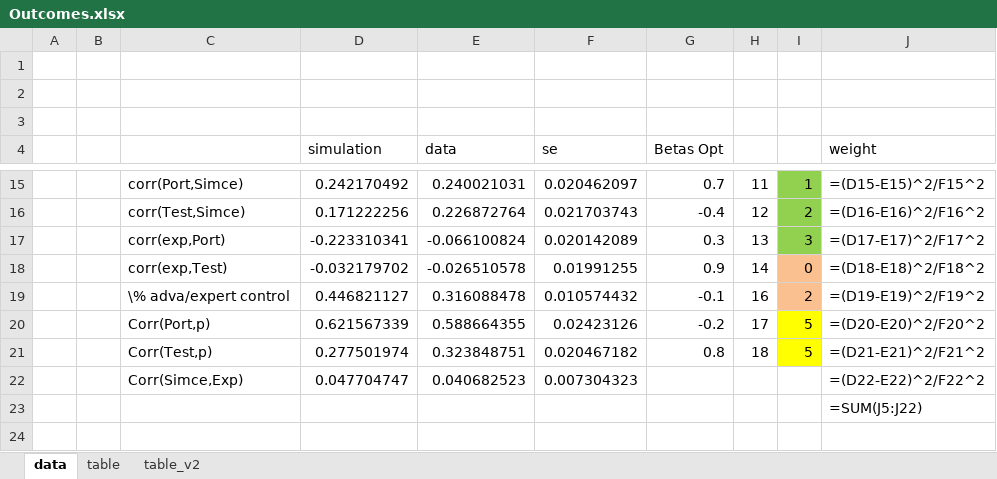
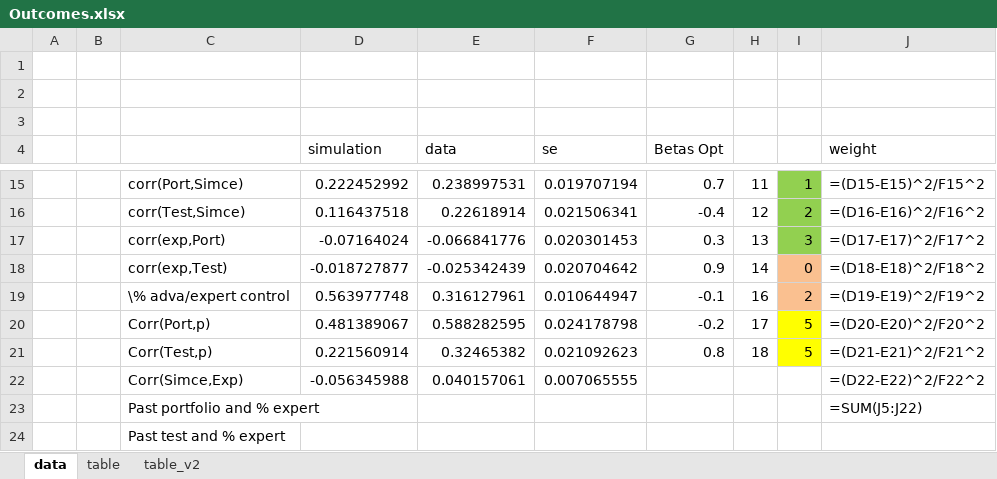
Before and after one commit to jorginho84/teachers, an Excel workbook: Outcomes.xlsx, sheet data, drawn as a sheet; only a part is shown, gaps mark what is left out; values as stored, in another font and other column widths than the file's, no borders; formulas without a stored value are shown as written; the diff covers the shown part only; the diff names each change by its address in the sheet, - before the commit and + after, or states it on an @@ line.

Commit message:
Included two new moments
Included two new moments: regression of probability of expert on past test score (either portfolio or test)

```diff
--- a/Outcomes.xlsx (sheet data)
+++ b/Outcomes.xlsx (sheet data)
-D15 (simulation): 0.242170492
+D15 (simulation): 0.222452992
-E15 (data): 0.240021031
+E15 (data): 0.238997531
-F15 (se): 0.020462097
+F15 (se): 0.019707194
-D16 (simulation): 0.171222256
+D16 (simulation): 0.116437518
-E16 (data): 0.226872764
+E16 (data): 0.22618914
-F16 (se): 0.021703743
+F16 (se): 0.021506341
-D17 (simulation): -0.223310341
+D17 (simulation): -0.07164024
-E17 (data): -0.066100824
+E17 (data): -0.066841776
-F17 (se): 0.020142089
+F17 (se): 0.020301453
-D18 (simulation): -0.032179702
+D18 (simulation): -0.018727877
-E18 (data): -0.026510578
+E18 (data): -0.025342439
-F18 (se): 0.01991255
+F18 (se): 0.020704642
-D19 (simulation): 0.446821127
+D19 (simulation): 0.563977748
-E19 (data): 0.316088478
+E19 (data): 0.316127961
-F19 (se): 0.010574432
+F19 (se): 0.010644947
-D20 (simulation): 0.621567339
+D20 (simulation): 0.481389067
-E20 (data): 0.588664355
+E20 (data): 0.588282595
-F20 (se): 0.02423126
+F20 (se): 0.024178798
-D21 (simulation): 0.277501974
+D21 (simulation): 0.221560914
-E21 (data): 0.323848751
+E21 (data): 0.32465382
-F21 (se): 0.020467182
+F21 (se): 0.021092623
-D22 (simulation): 0.047704747
+D22 (simulation): -0.056345988
-E22 (data): 0.040682523
+E22 (data): 0.040157061
-F22 (se): 0.007304323
+F22 (se): 0.007065555
-C23: (empty)
+C23: Past portfolio and % expert
+row 24:  |  | Past test and % expert
```
Also changed, not shown: 30 edited cells elsewhere in this sheet, sheet table_v2, 4 other files.
